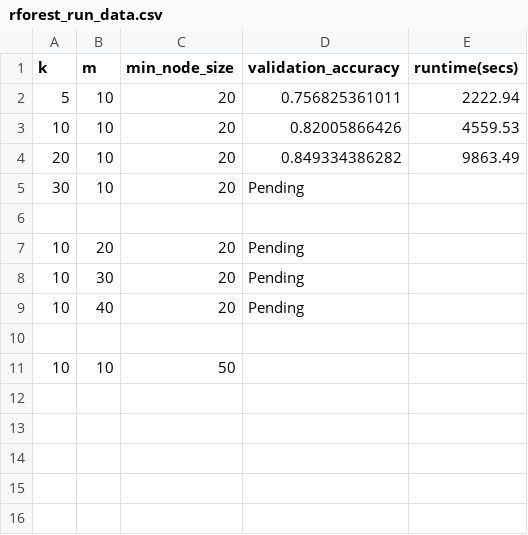
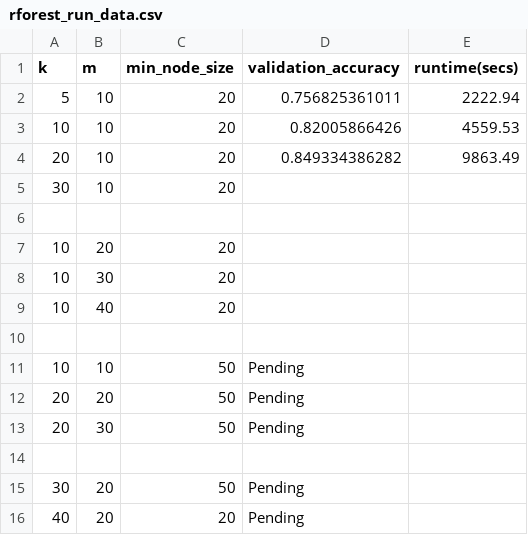
Before and after one commit to foundjem/COMP551-Fall2016-Project2, a CSV file: rforest_run_data.csv, drawn as a sheet.

Commit message:
Update with random forest run time data

```diff
--- a/rforest_run_data.csv
+++ b/rforest_run_data.csv
@@ -4,8 +4,13 @@ k, m, min_node_size, validation_accuracy, runtime(secs)
 20, 10, 20, 0.849334386282, 9863.49
-30, 10, 20, Pending
+30, 10, 20,
 
-10, 20, 20, Pending
-10, 30, 20, Pending
-10, 40, 20, Pending
+10, 20, 20,
+10, 30, 20,
+10, 40, 20,
 
-10, 10, 50,
+10, 10, 50, Pending
+20, 20, 50, Pending
+20, 30, 50, Pending
+
+30, 20, 50, Pending
+40, 20, 20, Pending
```
